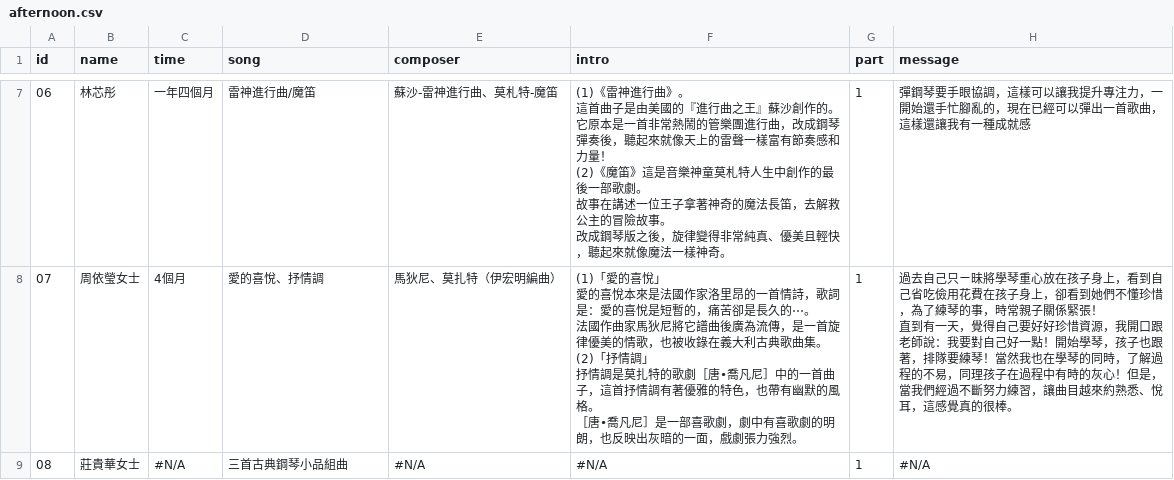
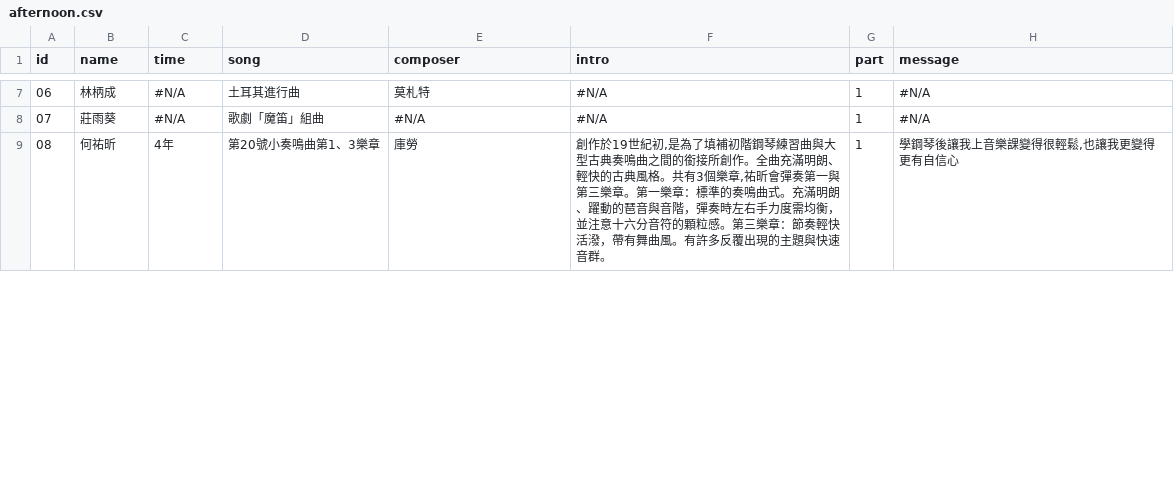
Before and after one commit to hsugisele/2026piano, a CSV file: afternoon.csv, drawn as a sheet; only a part is shown, gaps mark what is left out; ↵ is a line break in a cell; the diff covers the shown part only; the diff names each change by its address in the sheet, - before the commit and + after, or states it on an @@ line.

```diff
--- a/afternoon.csv
+++ b/afternoon.csv
-B7 (name): 林芯彤
+B7 (name): 林柄成
-C7 (time): 一年四個月
+C7 (time): #N/A
-D7 (song): 雷神進行曲/魔笛
+D7 (song): 土耳其進行曲
-E7 (composer): 蘇沙-雷神進行曲、莫札特-魔笛
+E7 (composer): 莫札特
-F7 (intro): (1)《雷神進行曲》。 ↵ 這首曲子是由美國的『進行曲之王』蘇沙創作的。 ↵ 它原本是一首非常熱鬧的管樂團進行曲，改成鋼琴彈奏後，聽起來就像天上的雷聲一樣富有節奏感和力量！ ↵ (2)《魔笛》這是音樂神童莫札特人生中創作的最後一部歌劇。 ↵ 故事在講述一位王子拿著神奇的魔法長笛，去解救公主的冒險故事。 ↵ 改成鋼琴版之後，旋律變得非常純真、優美且輕快，聽起來就像魔法一樣神奇。
+F7 (intro): #N/A
-H7 (message): 彈鋼琴要手眼協調，這樣可以讓我提升專注力，一開始還手忙腳亂的，現在已經可以彈出一首歌曲，這樣還讓我有一種成就感
+H7 (message): #N/A
-B8 (name): 周依瑩女士
+B8 (name): 莊雨葵
-C8 (time): 4個月
+C8 (time): #N/A
-D8 (song): 愛的喜悅、抒情調
+D8 (song): 歌劇「魔笛」組曲
-E8 (composer): 馬狄尼、莫扎特（伊宏明編曲）
+E8 (composer): #N/A
-F8 (intro): (1)「愛的喜悅」 ↵ 愛的喜悅本來是法國作家洛里昂的一首情詩，歌詞是：愛的喜悅是短暫的，痛苦卻是長久的⋯。 ↵ 法國作曲家馬狄尼將它譜曲後廣為流傳，是一首旋律優美的情歌，也被收錄在義大利古典歌曲集。 ↵ (2)「抒情調」 ↵ 抒情調是莫扎特的歌劇［唐•喬凡尼］中的一首曲子，這首抒情調有著優雅的特色，也帶有幽默的風格。 ↵ ［唐•喬凡尼］是一部喜歌劇，劇中有喜歌劇的明朗，也反映出灰暗的一面，戲劇張力強烈。
+F8 (intro): #N/A
-H8 (message): 過去自己只ㄧ昧將學琴重心放在孩子身上，看到自己省吃儉用花費在孩子身上，卻看到她們不懂珍惜，為了練琴的事，時常親子關係緊張！ ↵ 直到有一天，覺得自己要好好珍惜資源，我開口跟老師說：我要對自己好一點！開始學琴，孩子也跟著，排隊要練琴！當然我也在學琴的同時，了解過程的不易，同理孩子在過程中有時的灰心！但是，當我們經過不斷努力練習，讓曲目越來約熟悉、悅耳，這感覺真的很棒。
+H8 (message): #N/A
-B9 (name): 莊貴華女士
+B9 (name): 何祐昕
-C9 (time): #N/A
+C9 (time): 4年
-D9 (song): 三首古典鋼琴小品組曲
+D9 (song): 第20號小奏鳴曲第1、3樂章
-E9 (composer): #N/A
+E9 (composer): 庫勞
-F9 (intro): #N/A
+F9 (intro): 創作於19世紀初,是為了填補初階鋼琴練習曲與大型古典奏鳴曲之間的銜接所創作。全曲充滿明朗、輕快的古典風格。共有3個樂章,祐昕會彈奏第一與第三樂章。第一樂章：標準的奏鳴曲式。充滿明朗、躍動的琶音與音階，彈奏時左右手力度需均衡，並注意十六分音符的顆粒感。第三樂章：節奏輕快活潑，帶有舞曲風。有許多反覆出現的主題與快速音群。
-H9 (message): #N/A
+H9 (message): 學鋼琴後讓我上音樂課變得很輕鬆,也讓我更變得更有自信心
```
Also changed, not shown: 108 edited cells elsewhere in this file, morning.csv.
